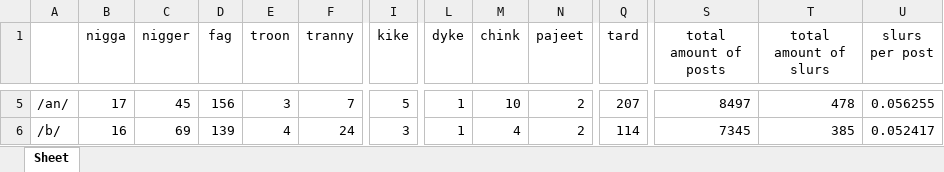
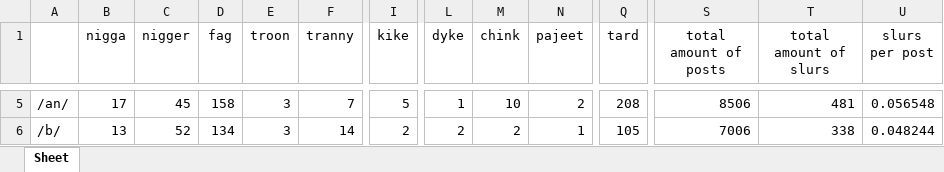
Before and after one commit to Fran123445/4chan-slur-counter, an Excel workbook: xslx_output_sample.xlsx, sheet Sheet, drawn as a sheet; only a part is shown, gaps mark what is left out; values as stored, in another font and other column widths than the file's, no borders; the diff covers the shown part only; the diff names each change by its address in the sheet, - before the commit and + after, or states it on an @@ line.

```diff
--- a/xslx_output_sample.xlsx (sheet Sheet)
+++ b/xslx_output_sample.xlsx (sheet Sheet)
-D5 (fag): 156
+D5 (fag): 158
-Q5 (tard): 207
+Q5 (tard): 208
-S5 (total amount of posts): 8497
+S5 (total amount of posts): 8506
-T5 (total amount of slurs): 478
+T5 (total amount of slurs): 481
-U5 (slurs per post): 0.056255
+U5 (slurs per post): 0.056548
-B6 (nigga): 16
+B6 (nigga): 13
-C6 (nigger): 69
+C6 (nigger): 52
-D6 (fag): 139
+D6 (fag): 134
-E6 (troon): 4
+E6 (troon): 3
-F6 (tranny): 24
+F6 (tranny): 14
-I6 (kike): 3
+I6 (kike): 2
-L6 (dyke): 1
+L6 (dyke): 2
-M6 (chink): 4
+M6 (chink): 2
-N6 (pajeet): 2
+N6 (pajeet): 1
-Q6 (tard): 114
+Q6 (tard): 105
-S6 (total amount of posts): 7345
+S6 (total amount of posts): 7006
-T6 (total amount of slurs): 385
+T6 (total amount of slurs): 338
-U6 (slurs per post): 0.052417
+U6 (slurs per post): 0.048244
```
Also changed, not shown: 454 edited cells elsewhere in this sheet, 1 other file.
